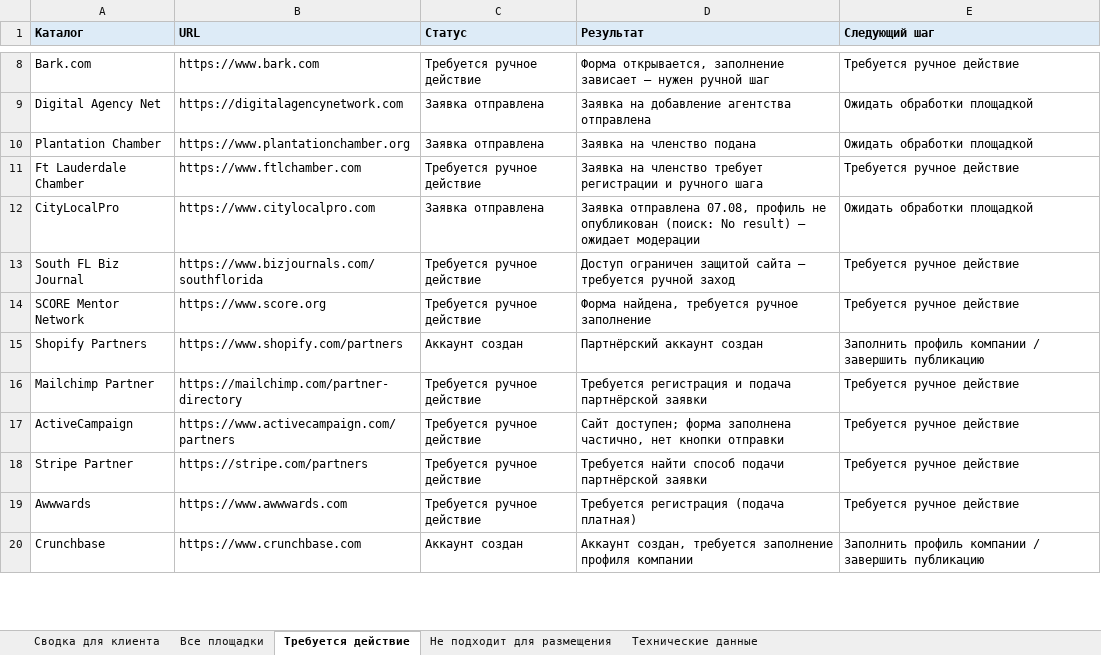
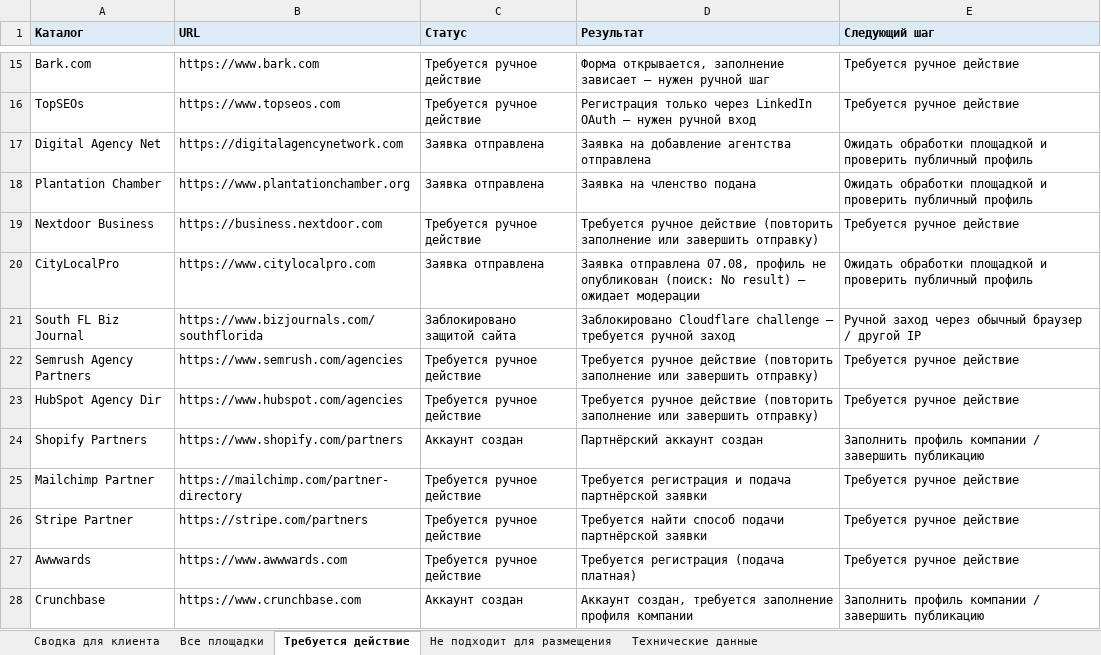
Before and after one commit to Kristine79/seoflowai, an Excel workbook: client-report/client-directory-report.xlsx, sheet Требуется действие, drawn as a sheet; only a part is shown, gaps mark what is left out; values as stored, in another font and other column widths than the file's, no borders; removed rows and columns are numbered as before the commit, all else as after; the diff covers the shown part only; the diff names each change by its address in the sheet, - before the commit and + after, or states it on an @@ line.

```diff
--- a/client-report/client-directory-report.xlsx (sheet Требуется действие)
+++ b/client-report/client-directory-report.xlsx (sheet Требуется действие)
+row 16: TopSEOs | https://www.topseos.com | Требуется ручное действие | Регистрация только через LinkedIn OAuth — нужен ручной вход | Требуется ручное действие
-E17:E18 (Следующий шаг): Ожидать обработки площадкой
+E17:E18 (Следующий шаг): Ожидать обработки площадкой и проверить публичный профиль
-A19 (Каталог): Ft Lauderdale Chamber
+A19 (Каталог): Nextdoor Business
-B19 (URL): https://www.ftlchamber.com
+B19 (URL): https://business.nextdoor.com
-D19 (Результат): Заявка на членство требует регистрации и ручного шага
+D19 (Результат): Требуется ручное действие (повторить заполнение или завершить отправку)
-E20 (Следующий шаг): Ожидать обработки площадкой
+E20 (Следующий шаг): Ожидать обработки площадкой и проверить публичный профиль
-C21 (Статус): Требуется ручное действие
+C21 (Статус): Заблокировано защитой сайта
-D21 (Результат): Доступ ограничен защитой сайта — требуется…
+D21 (Результат): Заблокировано Cloudflare challenge — требуется…
-E21 (Следующий шаг): Требуется ручное действие
+E21 (Следующий шаг): Ручной заход через обычный браузер / другой IP
+row 22: Semrush Agency Partners | https://www.semrush.com/agencies | Требуется ручное действие | Требуется ручное действие (повторить заполнение или завершить отправку) | Требуется ручное действие
-A23 (Каталог): SCORE Mentor Network
+A23 (Каталог): HubSpot Agency Dir
-B23 (URL): https://www.score.org
+B23 (URL): https://www.hubspot.com/agencies
-D23 (Результат): Форма найдена, требуется ручное заполнение
+D23 (Результат): Требуется ручное действие (повторить заполнение или завершить отправку)
-row 17: ActiveCampaign | https://www.activecampaign.com/partners | Требуется ручное действие | Сайт доступен; форма заполнена частично, нет кнопки отправки | Требуется ручное действие
```
Also changed, not shown: 13 added rows and 12 edited cells elsewhere in this sheet, sheet Все площадки, sheet Технические данные, sheet Не подходит для размещения, sheet Сводка для клиента, 43 other files.
